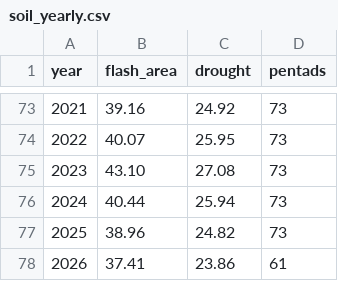
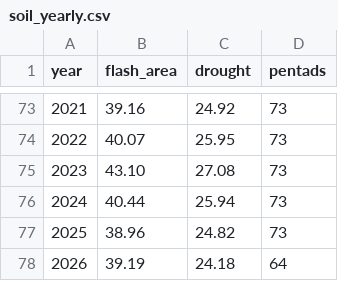
Before and after one commit to tsjuri/earthindicators, a CSV file: data/soil_yearly.csv, drawn as a sheet; only a part is shown, gaps mark what is left out.

```diff
--- a/data/soil_yearly.csv
+++ b/data/soil_yearly.csv
@@ -77,2 +77,2 @@ year,flash_area,drought,pentads
 2025,38.96,24.82,73
-2026,37.41,23.86,61
+2026,39.19,24.18,64
```
Also changed, not shown: data/soil_pentad.csv, 1 other file.
